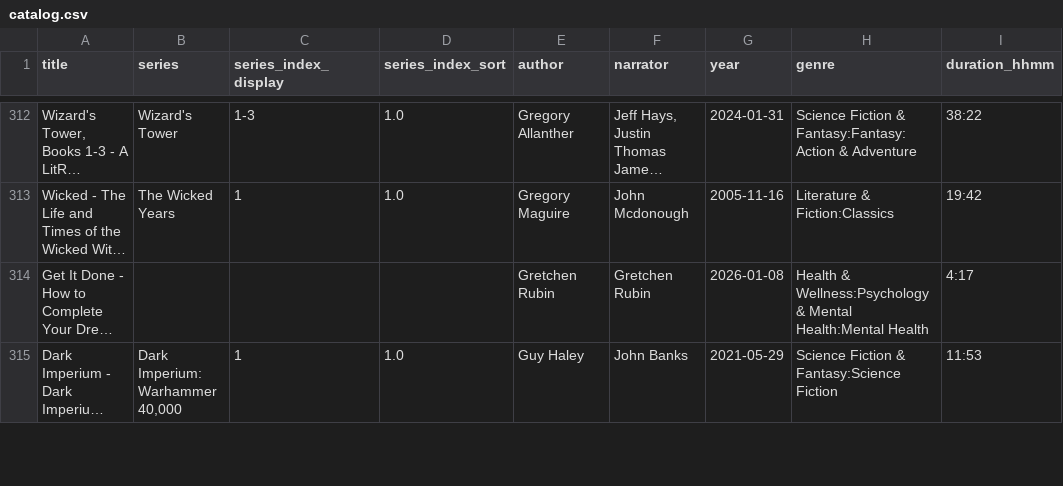
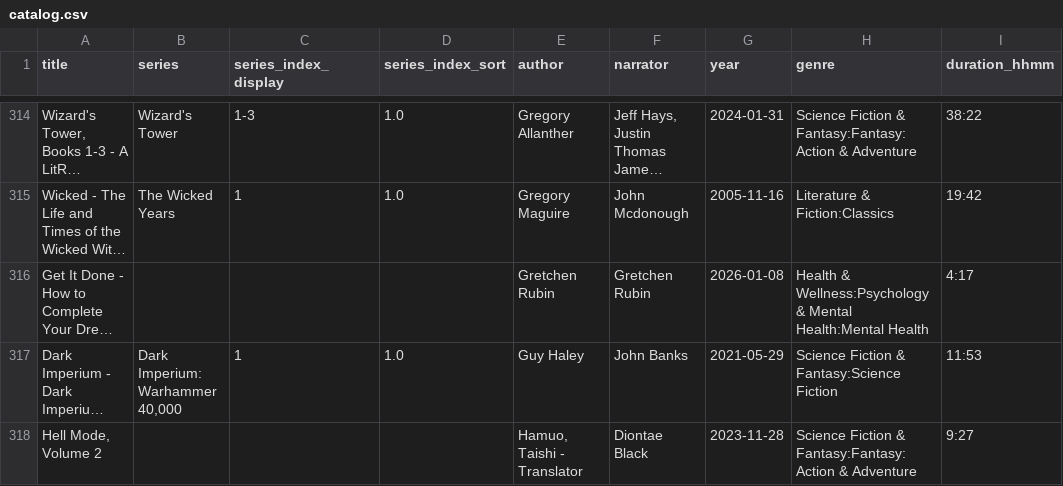
Before and after one commit to skymitch9/audiobook_catalog, a CSV file: site/catalog.csv, drawn as a sheet; only a part is shown, gaps mark what is left out; long unchanged cells end in …; the diff covers the shown part only; the diff names each change by its address in the sheet, - before the commit and + after, or states it on an @@ line.

```diff
--- a/site/catalog.csv
+++ b/site/catalog.csv
+row 318: Hell Mode, Volume 2 |  |  |  | Hamuo, Taishi - Translator | Diontae Black | 2023-11-28 | Science Fiction & Fantasy:Fantasy:Action & Adventure | 9:27
```
Also changed, not shown: 5 added rows elsewhere in this file, 7 other files.
